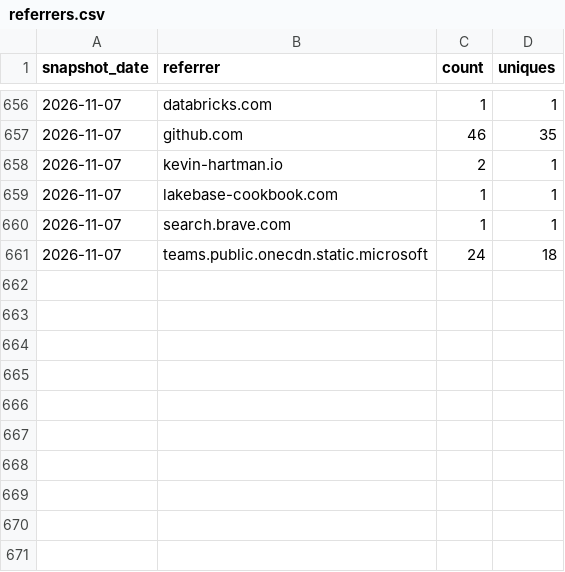
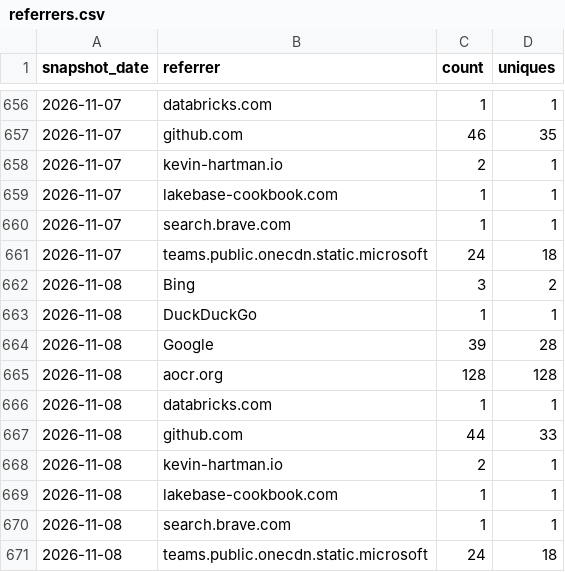
Before and after one commit to databricks-solutions/consort, a CSV file: traffic/referrers.csv, drawn as a sheet; only a part is shown, gaps mark what is left out.

Commit message:
chore(traffic): record daily clones, views, referrers, paths, repo stats

```diff
--- a/traffic/referrers.csv
+++ b/traffic/referrers.csv
@@ -661 +661,11 @@ snapshot_date,referrer,count,uniques
 "2026-11-07","teams.public.onecdn.static.microsoft",24,18
+"2026-11-08","Bing",3,2
+"2026-11-08","DuckDuckGo",1,1
+"2026-11-08","Google",39,28
+"2026-11-08","aocr.org",128,128
+"2026-11-08","databricks.com",1,1
+"2026-11-08","github.com",44,33
+"2026-11-08","kevin-hartman.io",2,1
+"2026-11-08","lakebase-cookbook.com",1,1
+"2026-11-08","search.brave.com",1,1
+"2026-11-08","teams.public.onecdn.static.microsoft",24,18
```
Also changed, not shown: traffic/clones.csv, traffic/paths.csv, 2 other files.
